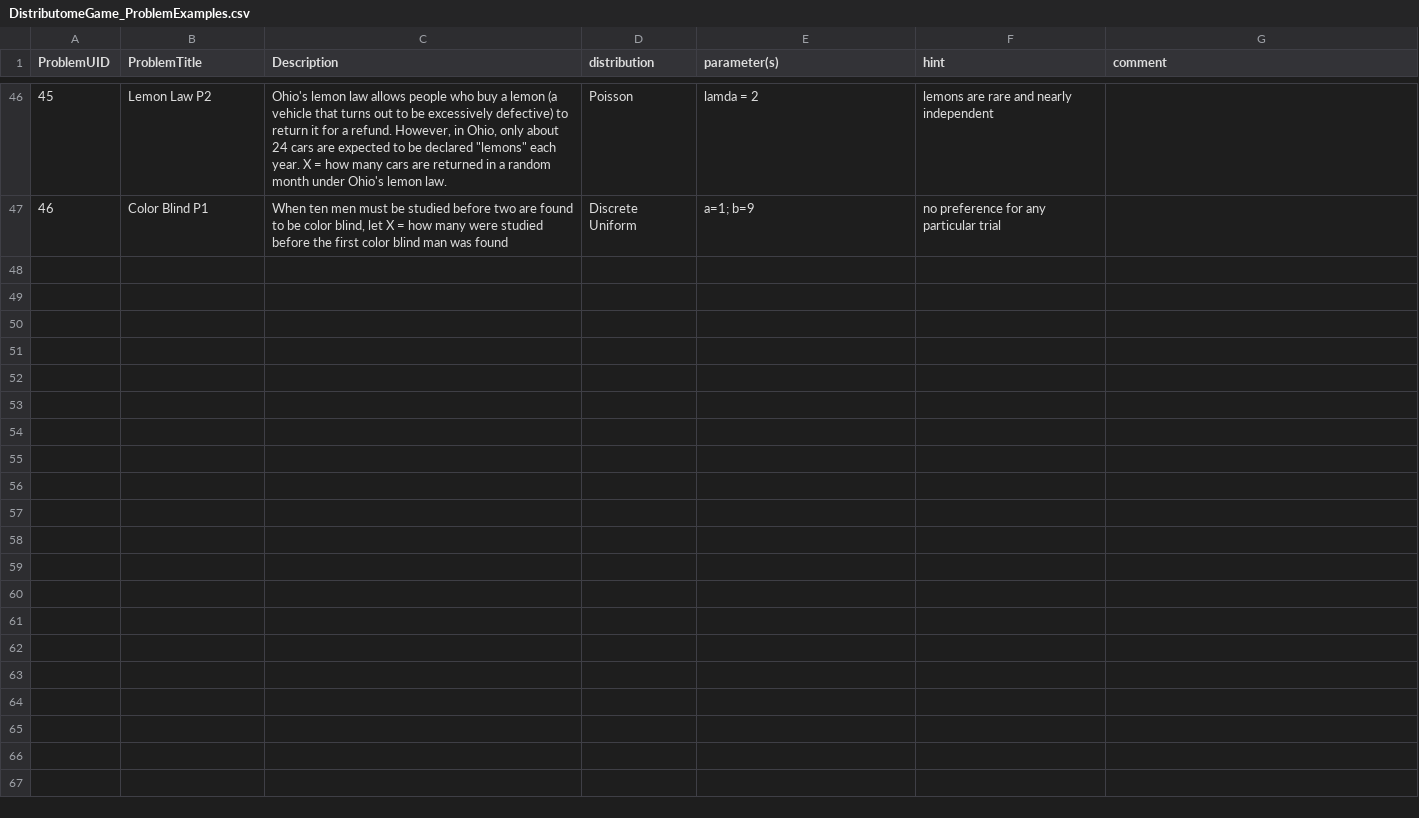
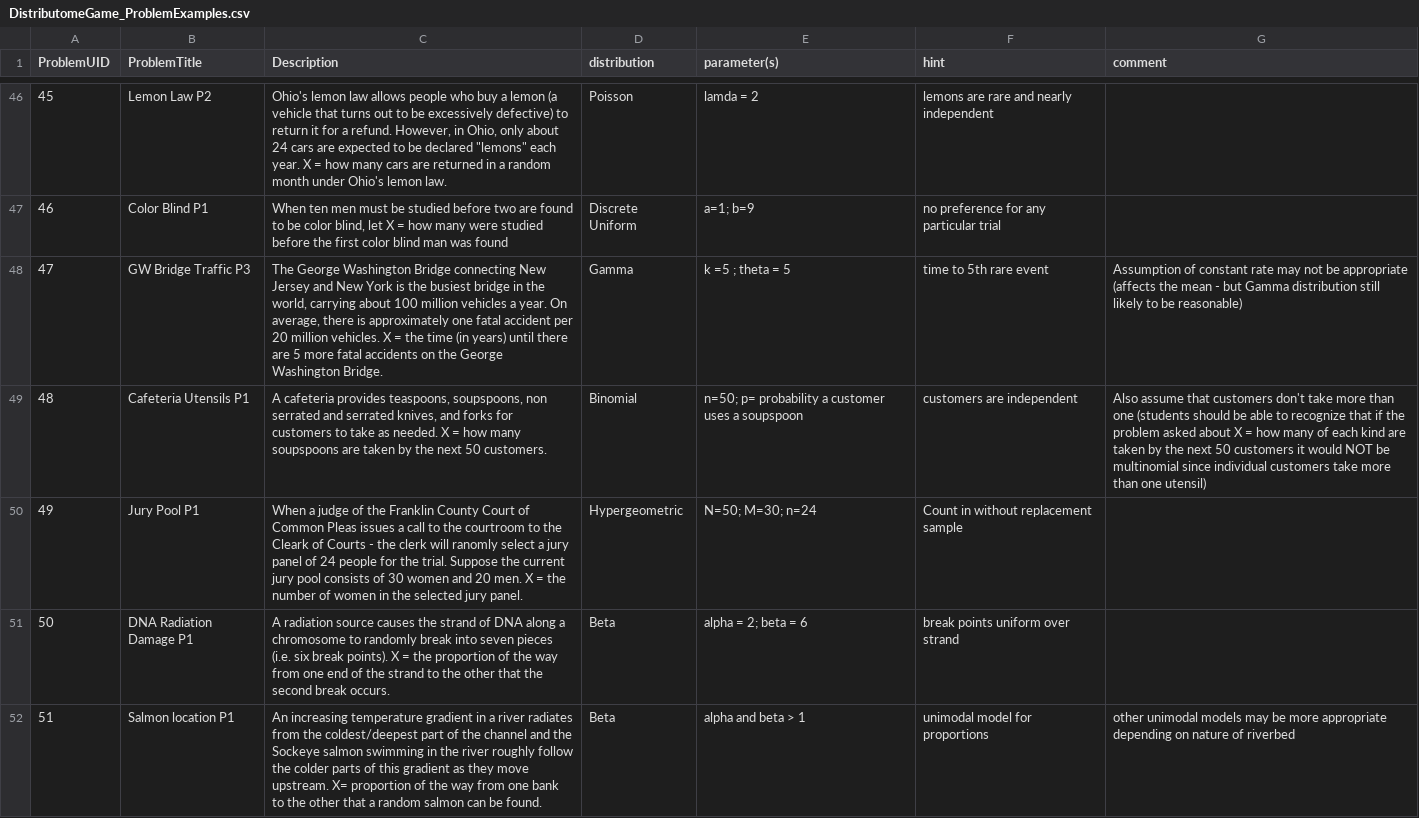
Before and after one commit to SOCRedu/distribitome, a CSV file: web_site/V3/data/DistributomeGame_ProblemExamples.csv, drawn as a sheet; only a part is shown, gaps mark what is left out; the diff names each change by its address in the sheet, - before the commit and + after, or states it on an @@ line.

Commit message:
Updated the Distributome game examples collection (now at N = 51).

```diff
--- a/web_site/V3/data/DistributomeGame_ProblemExamples.csv
+++ b/web_site/V3/data/DistributomeGame_ProblemExamples.csv
+row 48: 47 | GW Bridge Traffic P3 | The George Washington Bridge connecting New Jersey and New York is the busiest bridge in the world, carrying about 100 million vehicles a year. On average, there is approximately one fatal accident per 20 million vehicles. X = the time (in years) until there are 5 more fatal accidents on the George Washington Bridge. | Gamma | k =5 ; theta = 5 | time to 5th rare event | Assumption of constant rate may not be appropriate (affects the mean - but Gamma distribution still likely to be reasonable)
+row 49: 48 | Cafeteria Utensils P1 | A cafeteria provides teaspoons, soupspoons, non serrated and serrated knives, and forks for customers to take as needed. X = how many soupspoons are taken by the next 50 customers. | Binomial | n=50; p= probability a customer uses a soupspoon | customers are independent | Also assume that customers don't take more than one (students should be able to recognize that if the problem asked about X = how many of each kind are taken by the next 50 customers it would NOT be multinomial since individual customers take more than one utensil)
+row 50: 49 | Jury Pool P1 | When a judge of the Franklin County Court of Common Pleas issues a call to the courtroom to the Cleark of Courts - the clerk will ranomly select a jury panel of 24 people for the trial. Suppose the current jury pool consists of 30 women and 20 men. X = the number of women in the selected jury panel. | Hypergeometric | N=50; M=30; n=24 | Count in without replacement sample
+row 51: 50 | DNA Radiation Damage P1 | A radiation source causes the strand of DNA along a chromosome to randomly break into seven pieces (i.e. six break points). X = the proportion of the way from one end of the strand to the other that the second break occurs. | Beta | alpha = 2; beta = 6 | break points uniform over strand
+row 52: 51 | Salmon location P1 | An increasing temperature gradient in a river radiates from the coldest/deepest part of the channel and the Sockeye salmon swimming in the river roughly follow the colder parts of this gradient as they move upstream. X= proportion of the way from one bank to the other that a random salmon can be found. | Beta | alpha and beta > 1 | unimodal model for proportions | other unimodal models may be more appropriate depending on nature of riverbed
```
